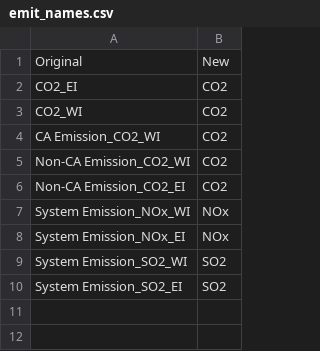
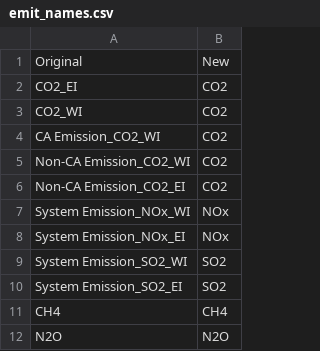
Before and after one commit to NREL/Marmot, a CSV file: marmot/mapping_folder/emit_names.csv, drawn as a sheet; the diff names each change by its address in the sheet, - before the commit and + after, or states it on an @@ line.

```diff
--- a/marmot/mapping_folder/emit_names.csv
+++ b/marmot/mapping_folder/emit_names.csv
+row 11: CH4 | CH4
+row 12: N2O | N2O
```
Also changed, not shown: marmot/mapping_folder/colour_dictionary.csv, marmot/mapping_folder/gen_names.csv, 9 other files.
